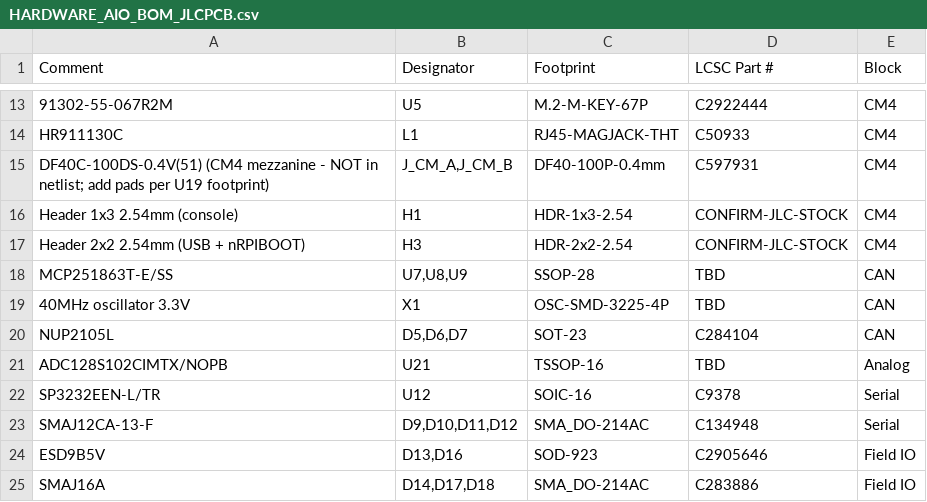
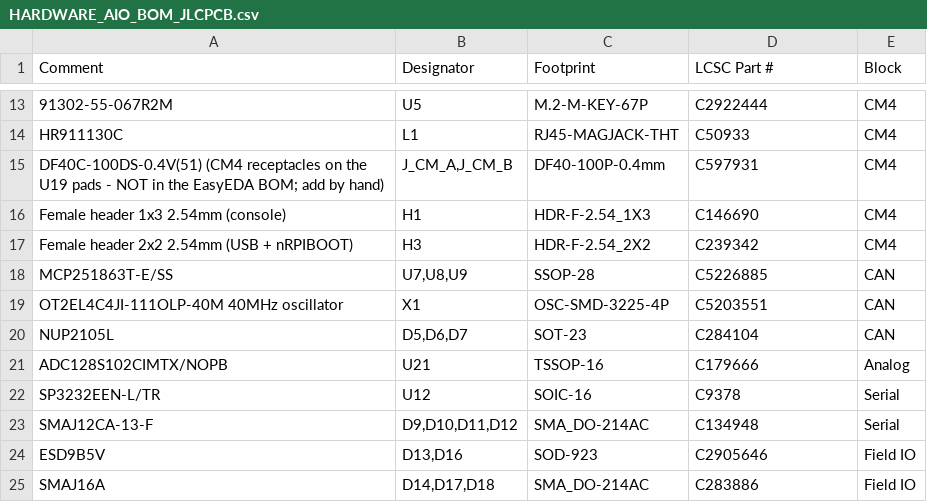
Before and after one commit to AgOpenGPS-Official/AgOpenWeb, a CSV file: Reference/HARDWARE_AIO_BOM_JLCPCB.csv, drawn as a sheet; only a part is shown, gaps mark what is left out; the diff covers the shown part only; the diff names each change by its address in the sheet, - before the commit and + after, or states it on an @@ line.

```diff
--- a/Reference/HARDWARE_AIO_BOM_JLCPCB.csv
+++ b/Reference/HARDWARE_AIO_BOM_JLCPCB.csv
-A15 (Comment): DF40C-100DS-0.4V(51) (CM4 mezzanine - NOT in netlist; add pads per U19 footprint)
+A15 (Comment): DF40C-100DS-0.4V(51) (CM4 receptacles on the U19 pads - NOT in the EasyEDA BOM; add by hand)
-A16 (Comment): Header 1x3 2.54mm (console)
+A16 (Comment): Female header 1x3 2.54mm (console)
-C16 (Footprint): HDR-1x3-2.54
+C16 (Footprint): HDR-F-2.54_1X3
-D16 (LCSC Part #): CONFIRM-JLC-STOCK
+D16 (LCSC Part #): C146690
-A17 (Comment): Header 2x2 2.54mm (USB + nRPIBOOT)
+A17 (Comment): Female header 2x2 2.54mm (USB + nRPIBOOT)
-C17 (Footprint): HDR-2x2-2.54
+C17 (Footprint): HDR-F-2.54_2X2
-D17 (LCSC Part #): CONFIRM-JLC-STOCK
+D17 (LCSC Part #): C239342
-D18 (LCSC Part #): TBD
+D18 (LCSC Part #): C5226885
-A19 (Comment): 40MHz oscillator 3.3V
+A19 (Comment): OT2EL4C4JI-111OLP-40M 40MHz oscillator
-D19 (LCSC Part #): TBD
+D19 (LCSC Part #): C5203551
-D21 (LCSC Part #): TBD
+D21 (LCSC Part #): C179666
```
Also changed, not shown: 3 added rows, 3 removed rows and 11 edited cells elsewhere in this file, 8 other files.
